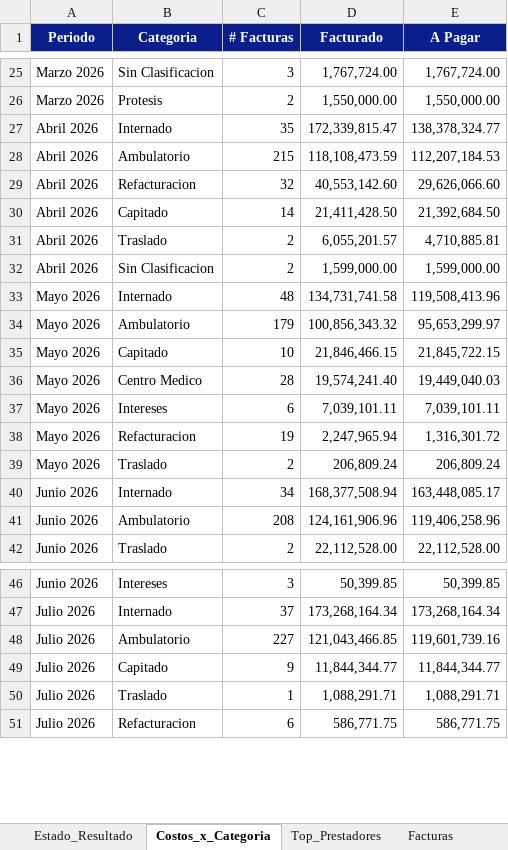
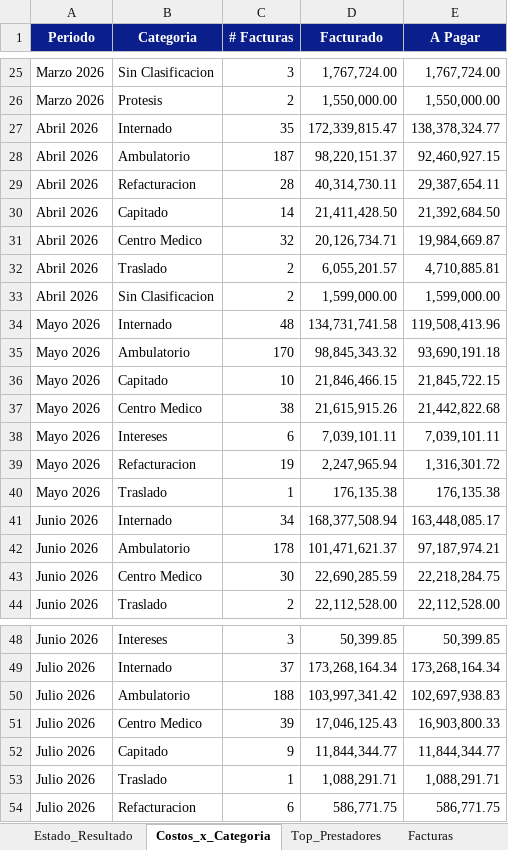
Before and after one commit to francolunaklick-web/GRIFFTABLEROS, an Excel workbook: estado_resultado/TABLERO_Resumen.xlsx, sheet Costos_x_Categoria, drawn as a sheet; only a part is shown, gaps mark what is left out; values as stored, in another font and other column widths than the file's, no borders; addresses are those after the commit; the diff names each change by its address in the sheet, - before the commit and + after, or states it on an @@ line.

```diff
--- a/estado_resultado/TABLERO_Resumen.xlsx (sheet Costos_x_Categoria)
+++ b/estado_resultado/TABLERO_Resumen.xlsx (sheet Costos_x_Categoria)
-C28 (# Facturas): 215
+C28 (# Facturas): 187
-D28 (Facturado): 118,108,473.59
+D28 (Facturado): 98,220,151.37
-E28 (A Pagar): 112,207,184.53
+E28 (A Pagar): 92,460,927.15
-C29 (# Facturas): 32
+C29 (# Facturas): 28
-D29 (Facturado): 40,553,142.60
+D29 (Facturado): 40,314,730.11
-E29 (A Pagar): 29,626,066.60
+E29 (A Pagar): 29,387,654.11
+row 31: Abril 2026 | Centro Medico | 32 | 20,126,734.71 | 19,984,669.87
-C35 (# Facturas): 179
+C35 (# Facturas): 170
-D35 (Facturado): 100,856,343.32
+D35 (Facturado): 98,845,343.32
-E35 (A Pagar): 95,653,299.97
+E35 (A Pagar): 93,690,191.18
-C37 (# Facturas): 28
+C37 (# Facturas): 38
-D37 (Facturado): 19,574,241.40
+D37 (Facturado): 21,615,915.26
-E37 (A Pagar): 19,449,040.03
+E37 (A Pagar): 21,442,822.68
-C40 (# Facturas): 2
+C40 (# Facturas): 1
-D40 (Facturado): 206,809.24
+D40 (Facturado): 176,135.38
-E40 (A Pagar): 206,809.24
+E40 (A Pagar): 176,135.38
-C42 (# Facturas): 208
+C42 (# Facturas): 178
-D42 (Facturado): 124,161,906.96
+D42 (Facturado): 101,471,621.37
-E42 (A Pagar): 119,406,258.96
+E42 (A Pagar): 97,187,974.21
+row 43: Junio 2026 | Centro Medico | 30 | 22,690,285.59 | 22,218,284.75
-C50 (# Facturas): 227
+C50 (# Facturas): 188
-D50 (Facturado): 121,043,466.85
+D50 (Facturado): 103,997,341.42
-E50 (A Pagar): 119,601,739.16
+E50 (A Pagar): 102,697,938.83
+row 51: Julio 2026 | Centro Medico | 39 | 17,046,125.43 | 16,903,800.33
```
Also changed, not shown: sheet Estado_Resultado, sheet Facturas, cuentas_a_pagar/TABLERO_Resumen.xlsx, flujo_bancario/TABLERO_Resumen.xlsx, 9 other files.
